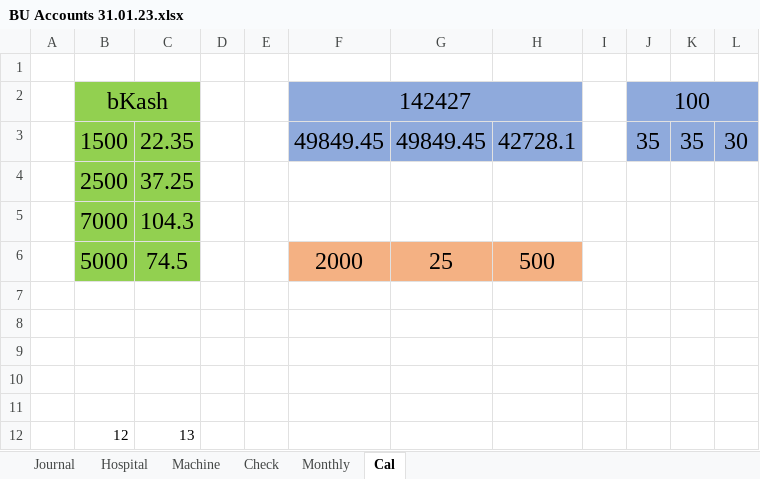
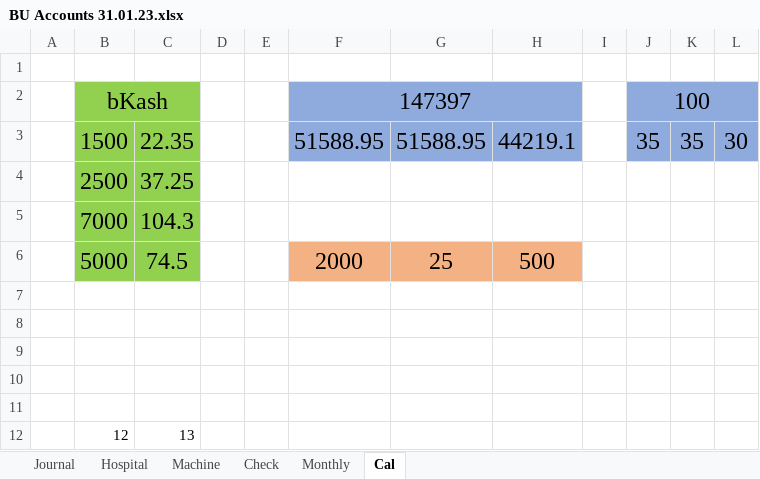
Before and after one commit to AmanUllah87/Only-My, an Excel workbook: Bu Account 2023/BU Accounts 31.01.23.xlsx, sheet Cal, drawn as a sheet; values as stored, in another font and other column widths than the file's, no borders; the diff names each change by its address in the sheet, - before the commit and + after, or states it on an @@ line.

```diff
--- a/Bu Account 2023/BU Accounts 31.01.23.xlsx (sheet Cal)
+++ b/Bu Account 2023/BU Accounts 31.01.23.xlsx (sheet Cal)
-F2: 142427
+F2: 147397
-F3: 49849.45
+F3: 51588.95
-G3: 49849.45
+G3: 51588.95
-H3: 42728.1
+H3: 44219.1
```
Also changed, not shown: sheet Journal, sheet Hospital, formulas that keep their value.
